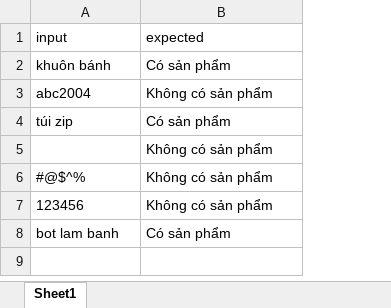
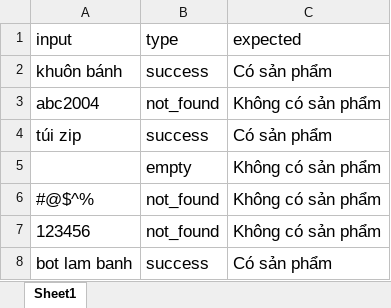
Before and after one commit to LeThom04/DATN, an Excel workbook: data/Data_Search.xlsx, sheet Sheet1, drawn as a sheet; values as stored, in another font and other column widths than the file's, no borders; addresses are those after the commit; the diff names each change by its address in the sheet, - before the commit and + after, or states it on an @@ line.

```diff
--- a/data/Data_Search.xlsx (sheet Sheet1)
+++ b/data/Data_Search.xlsx (sheet Sheet1)
+column B (type), rows 2-8: success | not_found | success | empty | not_found | not_found | success
@@ A1:A4 text size: larger @@
@@ C1:C8 text size: larger @@
@@ A6:A8 text size: larger @@
```
Also changed, not shown: data/Data_Forgot_Password.xlsx, data/Data_Login.xlsx, 9 other files.
